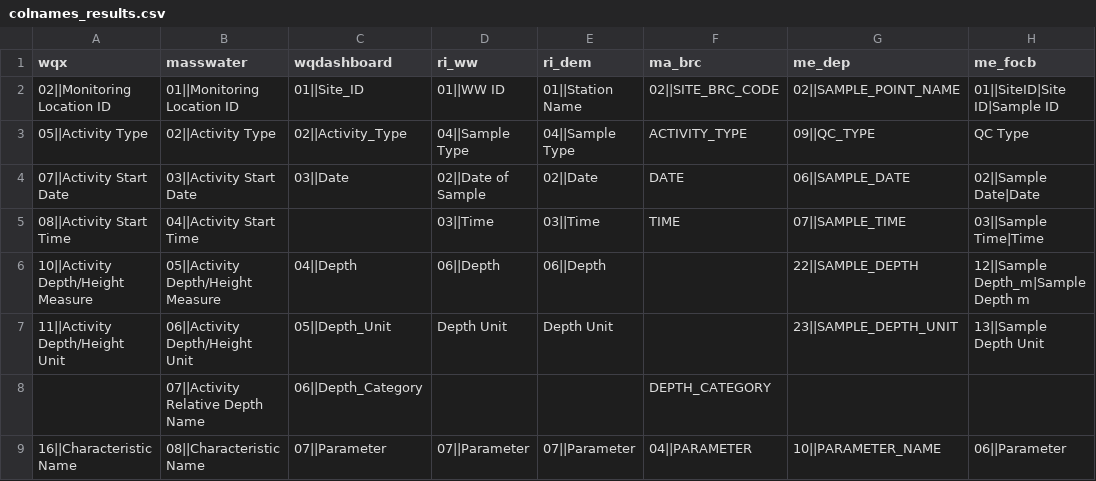
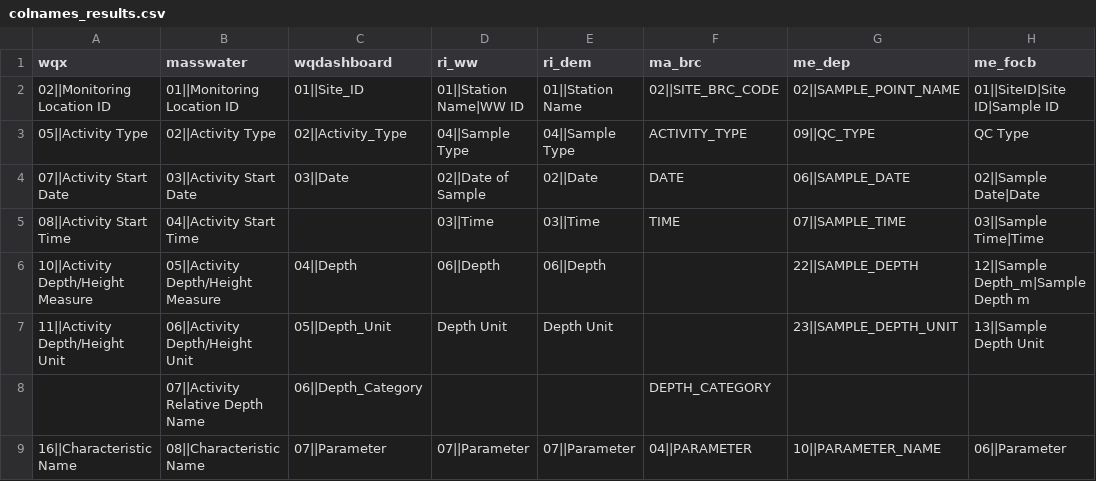
Before and after one commit to massbays-tech/wqformat, a CSV file: inst/extdata/colnames_results.csv, drawn as a sheet; only a part is shown.

Commit message:
updated RI_WW column names
* Watershed Watch uses both "WW ID" and "Station Name" for site ID, depending on file

```diff
--- a/inst/extdata/colnames_results.csv
+++ b/inst/extdata/colnames_results.csv
@@ -1,3 +1,3 @@
 wqx,masswater,wqdashboard,ri_ww,ri_dem,ma_brc,me_dep,me_focb
-02||Monitoring Location ID,01||Monitoring Location ID,01||Site_ID,01||WW ID,01||Station Name,02||SITE_BRC_CODE,02||SAMPLE_POINT_NAME,01||SiteID|Site ID|Sample ID
+02||Monitoring Location ID,01||Monitoring Location ID,01||Site_ID,01||Station Name|WW ID,01||Station Name,02||SITE_BRC_CODE,02||SAMPLE_POINT_NAME,01||SiteID|Site ID|Sample ID
 05||Activity Type,02||Activity Type,02||Activity_Type,04||Sample Type,04||Sample Type,ACTIVITY_TYPE,09||QC_TYPE,QC Type
```
Also changed, not shown: 5 other files.
